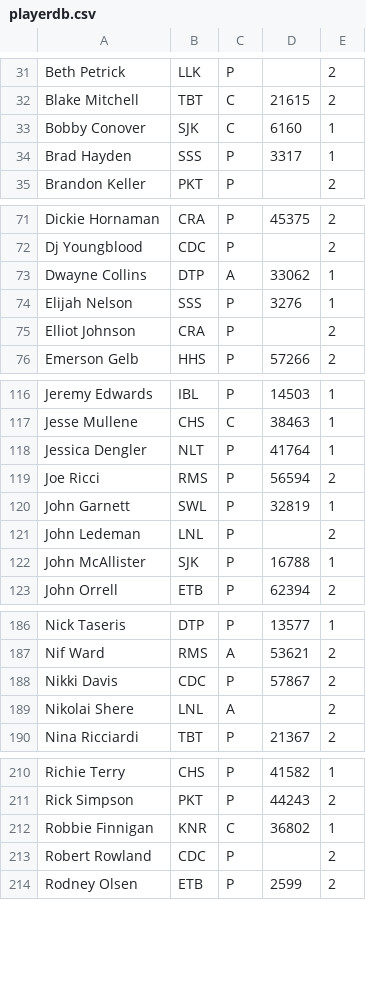
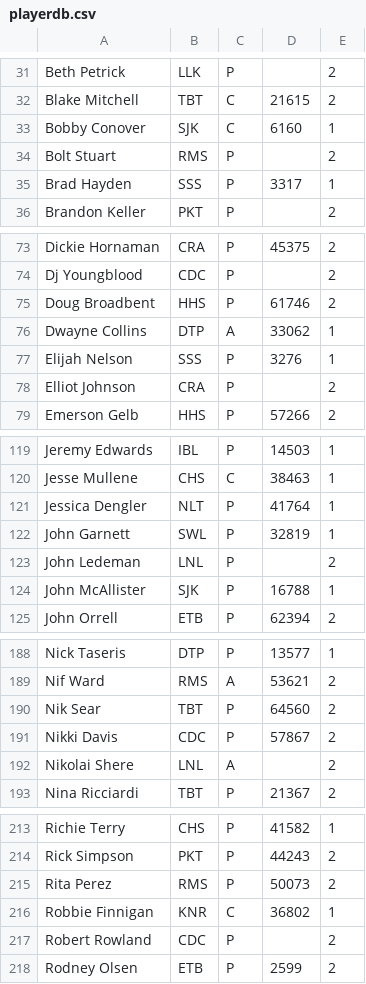
Before and after one commit to mondaynightpinball/data-archive, a CSV file: season-10/playerdb.csv, drawn as a sheet; only a part is shown, gaps mark what is left out; removed rows and columns are numbered as before the commit, all else as after; the diff covers the shown part only; the diff names each change by its address in the sheet, - before the commit and + after, or states it on an @@ line.

Commit message:
Week 4 Roster Updates

```diff
--- a/season-10/playerdb.csv
+++ b/season-10/playerdb.csv
+row 34: Bolt Stuart | RMS | P |  | 2
+row 75: Doug Broadbent | HHS | P | 61746 | 2
-row 119: Joe Ricci | RMS | P | 56594 | 2
+row 190: Nik Sear | TBT | P | 64560 | 2
+row 215: Rita Perez | RMS | P | 50073 | 2
```
Also changed, not shown: 1 added row elsewhere in this file.
